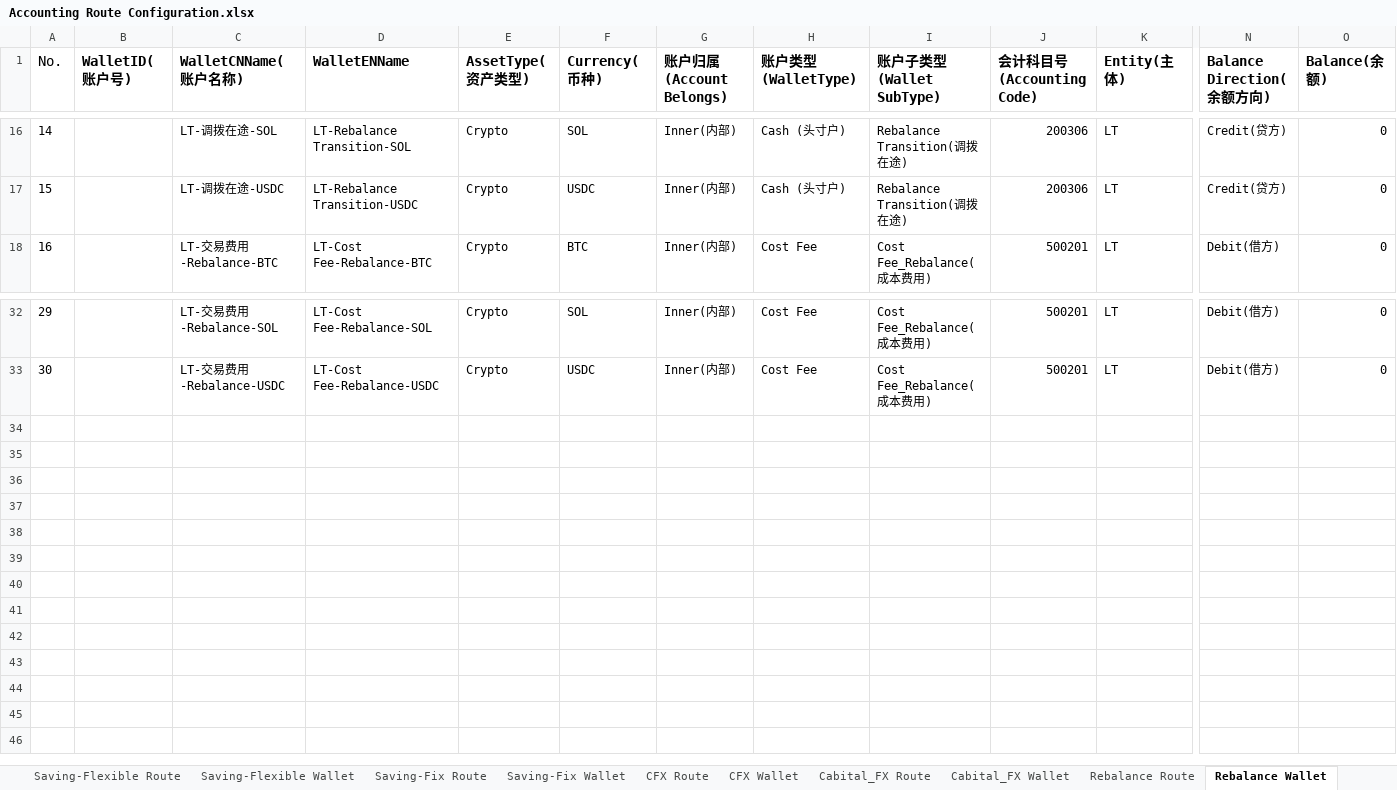
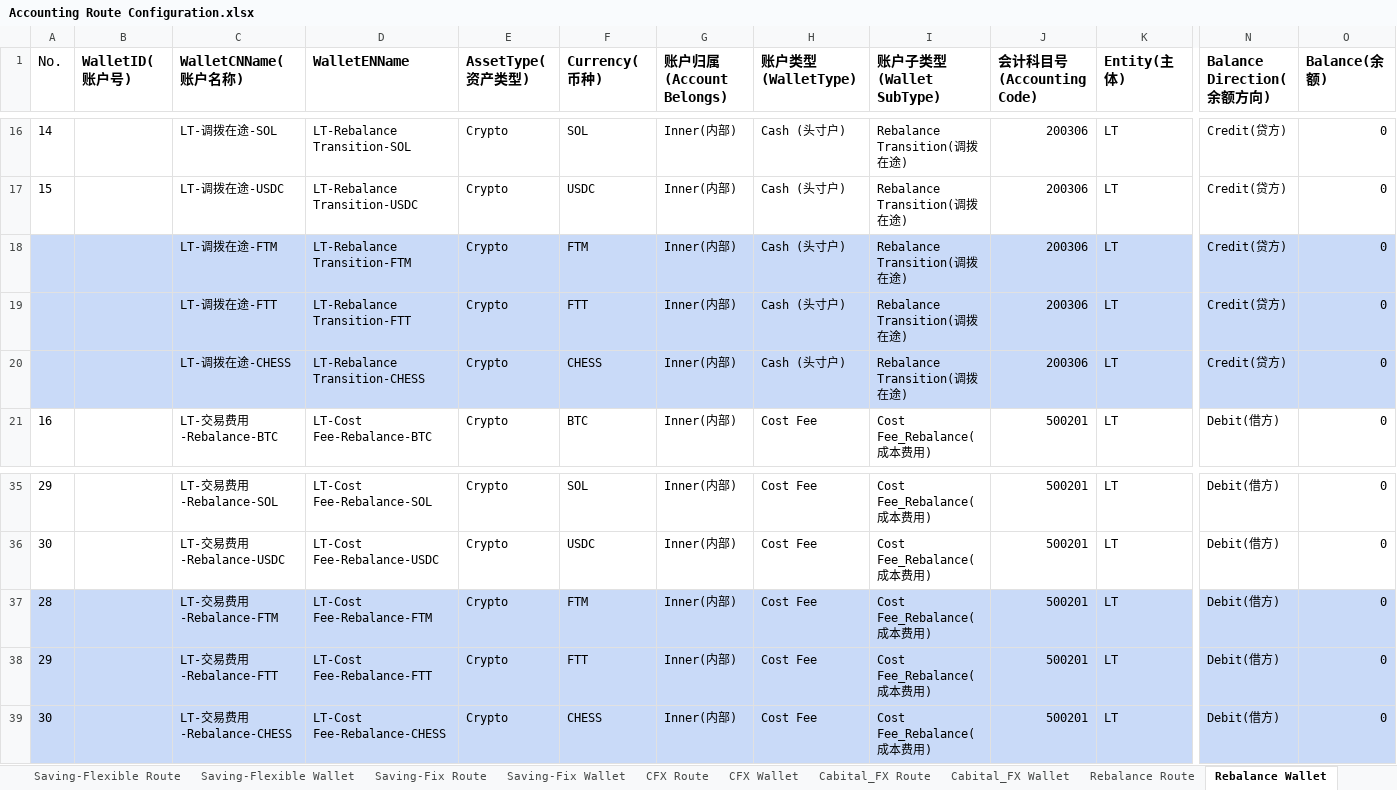
Before and after one commit to tisaTest1994/Gittest2, an Excel workbook: Resource/Accounting Route Configuration.xlsx, sheet Rebalance Wallet, drawn as a sheet; only a part is shown, gaps mark what is left out; values as stored, in another font and other column widths than the file's, no borders; charts and pictures not drawn; rows hold the shown columns only; the diff names each change by its address in the sheet, - before the commit and + after, or states it on an @@ line.

```diff
--- a/Resource/Accounting Route Configuration.xlsx (sheet Rebalance Wallet)
+++ b/Resource/Accounting Route Configuration.xlsx (sheet Rebalance Wallet)
+row 18:  |  | LT-调拨在途-FTM | LT-Rebalance Transition-FTM | Crypto | FTM | Inner(内部) | Cash (头寸户) | Rebalance Transition(调拨在途) | 200306 | LT | Credit(贷方) | 0
+row 19:  |  | LT-调拨在途-FTT | LT-Rebalance Transition-FTT | Crypto | FTT | Inner(内部) | Cash (头寸户) | Rebalance Transition(调拨在途) | 200306 | LT | Credit(贷方) | 0
+row 20:  |  | LT-调拨在途-CHESS | LT-Rebalance Transition-CHESS | Crypto | CHESS | Inner(内部) | Cash (头寸户) | Rebalance Transition(调拨在途) | 200306 | LT | Credit(贷方) | 0
+row 37: 28 |  | LT-交易费用-Rebalance-FTM | LT-Cost Fee-Rebalance-FTM | Crypto | FTM | Inner(内部) | Cost Fee | Cost Fee_Rebalance(成本费用) | 500201 | LT | Debit(借方) | 0
+row 38: 29 |  | LT-交易费用-Rebalance-FTT | LT-Cost Fee-Rebalance-FTT | Crypto | FTT | Inner(内部) | Cost Fee | Cost Fee_Rebalance(成本费用) | 500201 | LT | Debit(借方) | 0
+row 39: 30 |  | LT-交易费用-Rebalance-CHESS | LT-Cost Fee-Rebalance-CHESS | Crypto | CHESS | Inner(内部) | Cost Fee | Cost Fee_Rebalance(成本费用) | 500201 | LT | Debit(借方) | 0
```
Also changed, not shown: sheet Rebalance Route, sheet Cash Wallet, sheet Accounting Subject, sheet CFX Wallet, 4 other files.
